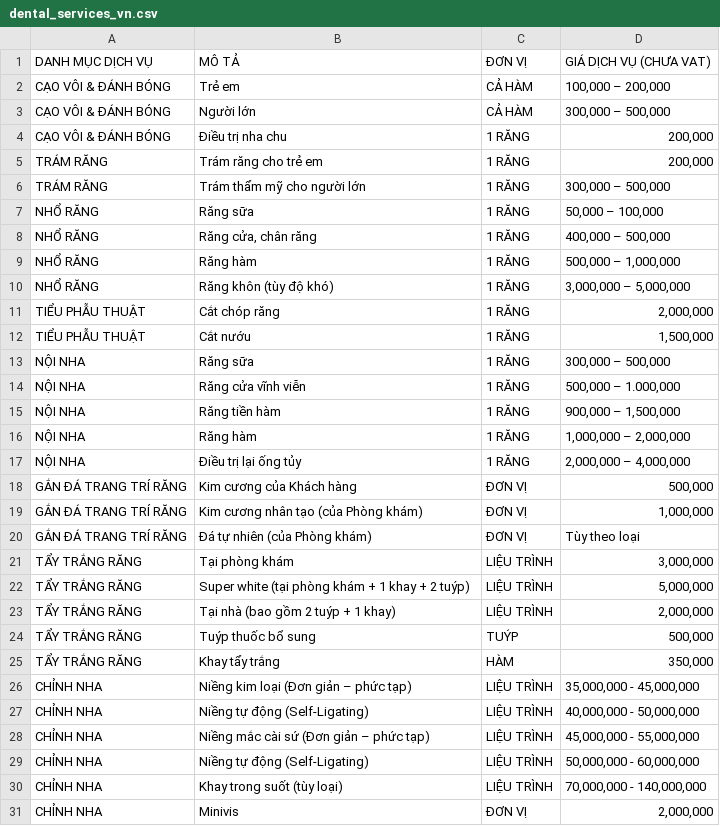
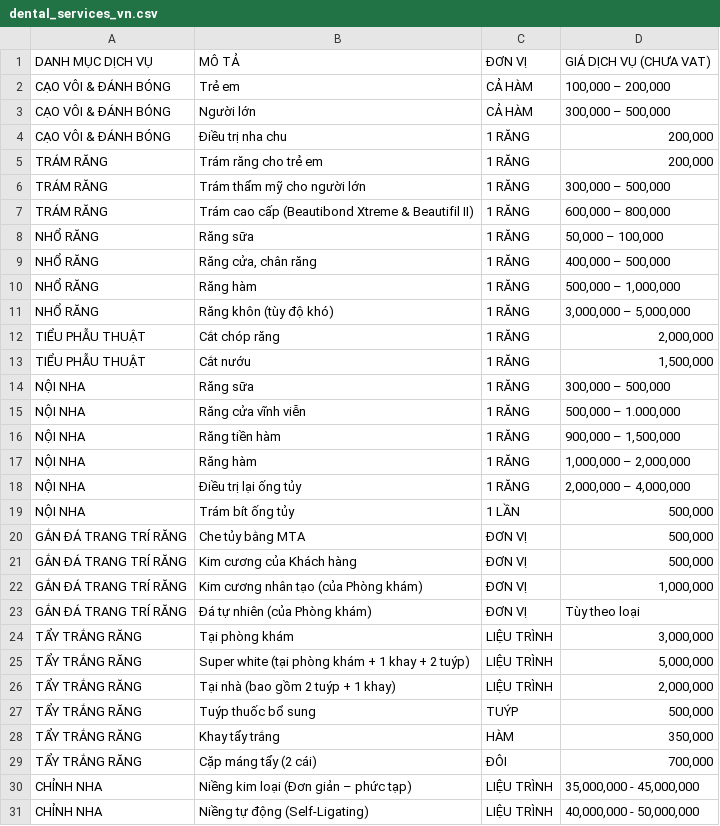
Before and after one commit to thuantran2704/emis, a CSV file: public/dental_services_vn.csv, drawn as a sheet; only a part is shown; the shorter side is filled out with more unchanged rows.

```diff
--- a/public/dental_services_vn.csv
+++ b/public/dental_services_vn.csv
@@ -6,2 +6,3 @@ TRÁM RĂNG,Trám răng cho trẻ em,1 RĂNG,"200,000"
 TRÁM RĂNG,Trám thẩm mỹ cho người lớn,1 RĂNG,"300,000 – 500,000"
+TRÁM RĂNG,Trám cao cấp (Beautibond Xtreme & Beautifil II),1 RĂNG,"600,000 – 800,000"
 NHỔ RĂNG,Răng sữa,1 RĂNG,"50,000 – 100,000"
@@ -17,2 +18,4 @@ NỘI NHA,Răng hàm,1 RĂNG,"1,000,000 – 2,000,000"
 NỘI NHA,Điều trị lại ống tủy,1 RĂNG,"2,000,000 – 4,000,000"
+NỘI NHA,Trám bít ống tủy,1 LẦN,"500,000"
+GẮN ĐÁ TRANG TRÍ RĂNG,Che tủy bằng MTA,ĐƠN VỊ,"500,000"
 GẮN ĐÁ TRANG TRÍ RĂNG,Kim cương của Khách hàng,ĐƠN VỊ,"500,000"
@@ -25,2 +28,3 @@ TẨY TRẮNG RĂNG,Tuýp thuốc bổ sung,TUÝP,"500,000"
 TẨY TRẮNG RĂNG,Khay tẩy trắng,HÀM,"350,000"
+TẨY TRẮNG RĂNG, Cặp máng tẩy (2 cái),ĐÔI,"700,000"
 CHỈNH NHA,Niềng kim loại (Đơn giản – phức tạp),LIỆU TRÌNH,"35,000,000 - 45,000,000"
```
Also changed, not shown: public/emisdental-pricelist.csv.
